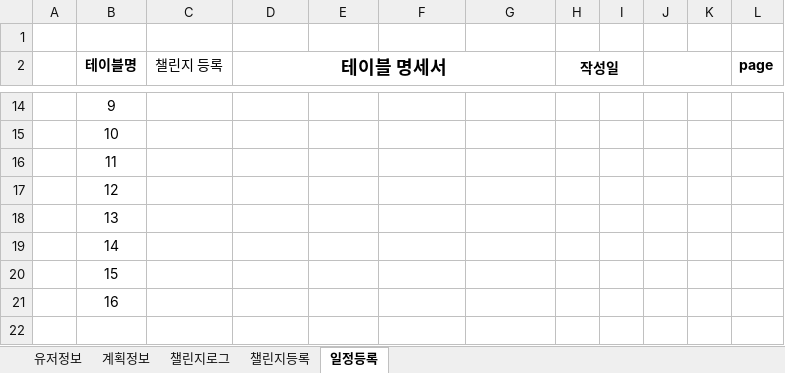
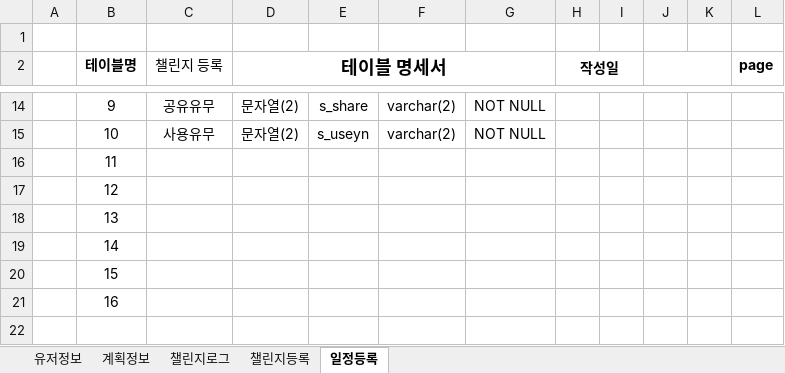
Before and after one commit to elquineas/SpMVC_000_Godlife, an Excel workbook: SpMVC_000_Godlife/src/main/webapp/res/doc/godlife-테이블명세-양식.xlsx, sheet 일정등록, drawn as a sheet; only a part is shown, gaps mark what is left out; values as stored, in another font and other column widths than the file's, no borders; the diff covers the shown part only; the diff names each change by its address in the sheet, - before the commit and + after, or states it on an @@ line.

```diff
--- a/SpMVC_000_Godlife/src/main/webapp/res/doc/godlife-테이블명세-양식.xlsx (sheet 일정등록)
+++ b/SpMVC_000_Godlife/src/main/webapp/res/doc/godlife-테이블명세-양식.xlsx (sheet 일정등록)
-C14 (챌린지 등록): (empty)
+C14 (챌린지 등록): 공유유무
-D14:D15 (테이블 명세서): (empty)
+D14:D15 (테이블 명세서): 문자열(2)
-E14: (empty)
+E14: s_share
-F14:F15: (empty)
+F14:F15: varchar(2)
-G14:G15: (empty)
+G14:G15: NOT NULL
-C15 (챌린지 등록): (empty)
+C15 (챌린지 등록): 사용유무
-E15: (empty)
+E15: s_useyn
```
Also changed, not shown: 33 edited cells elsewhere in this sheet, sheet 챌린지등록, sheet 유저정보, sheet 챌린지로그, 12 other files.
